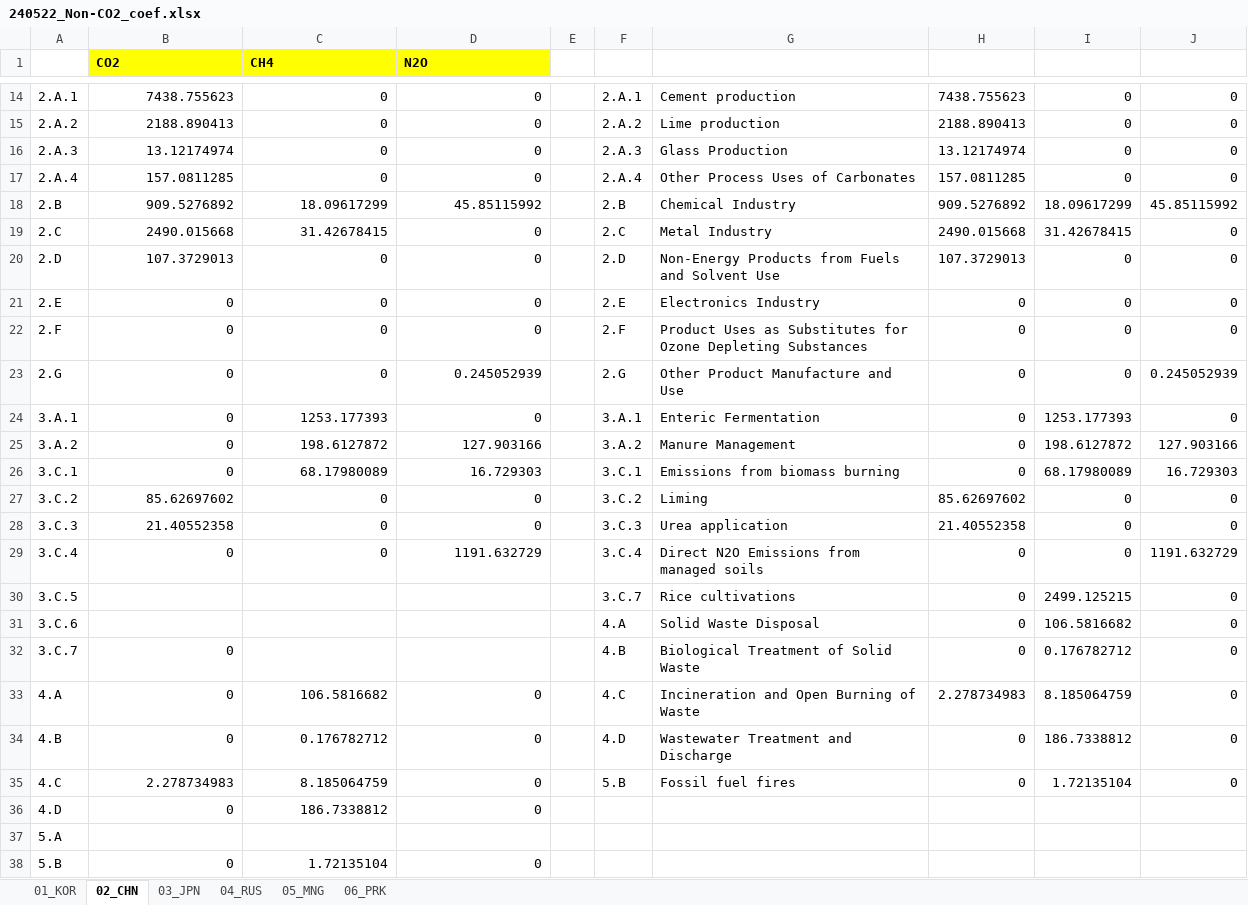
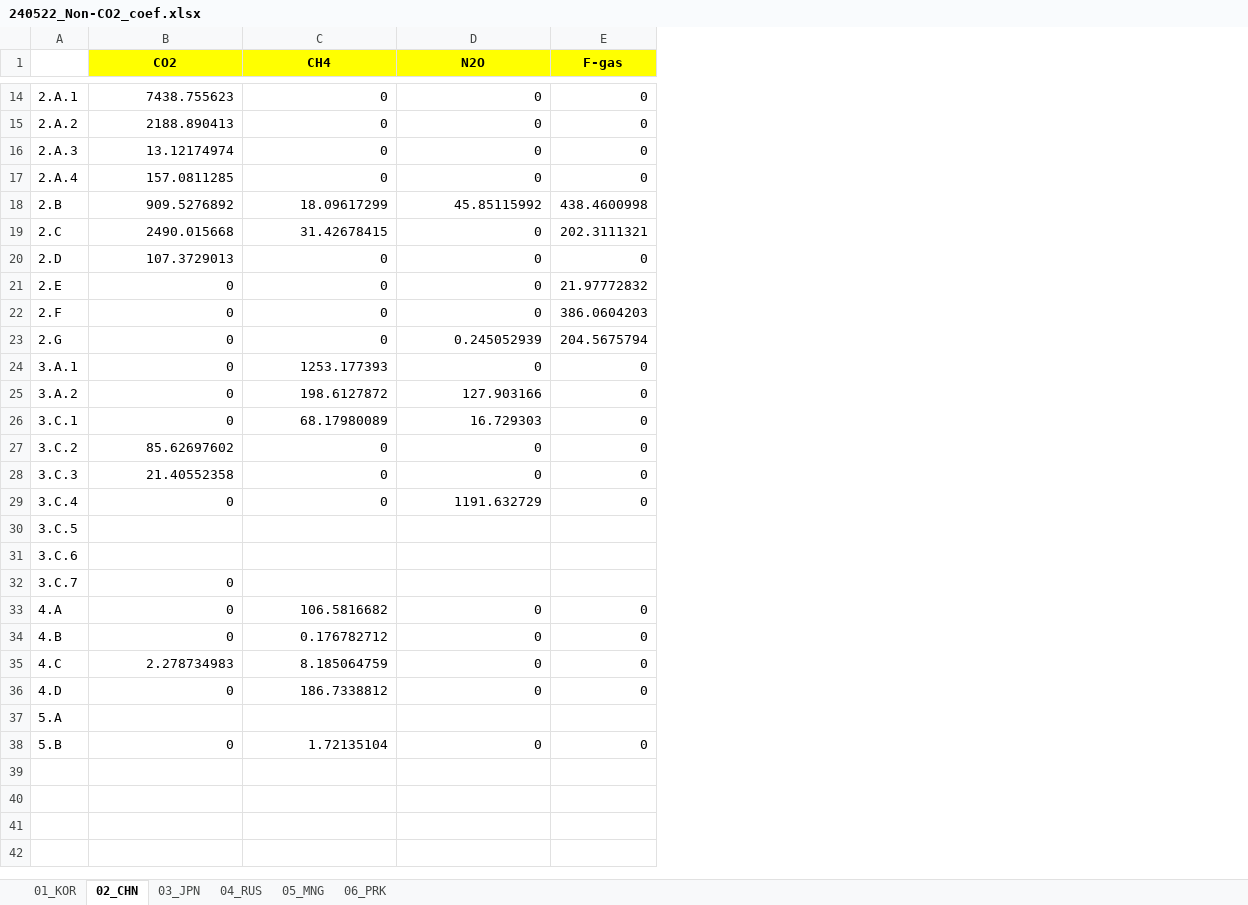
Before and after one commit to kimjintae9011/GUIDE_GLOBAL_CGE, an Excel workbook: 2.RD_CGE/Input_WEB/240522_Non-CO2_coef.xlsx, sheet 02_CHN, drawn as a sheet; only a part is shown, gaps mark what is left out; values as stored, in another font and other column widths than the file's, no borders; removed rows and columns are numbered as before the commit, all else as after; the diff names each change by its address in the sheet, - before the commit and + after, or states it on an @@ line.

Commit message:
NEA Non-CO2 emission factor & reduction
- F-gas 배출계수 추가
- NonCO2_RR(Reduction Rate) 추가

```diff
--- a/2.RD_CGE/Input_WEB/240522_Non-CO2_coef.xlsx (sheet 02_CHN)
+++ b/2.RD_CGE/Input_WEB/240522_Non-CO2_coef.xlsx (sheet 02_CHN)
-column E, empty
-column F, rows 14-35: 2.A.1 | 2.A.2 | 2.A.3 | 2.A.4 | 2.B | 2.C | 2.D | 2.E | 2.F | 2.G | 3.A.1 | 3.A.2 | 3.C.1 | 3.C.2 | 3.C.3 | 3.C.4 | 3.C.7 | 4.A | 4.B | 4.C | 4.D | 5.B
-column G, rows 14-35: Cement production | Lime production | Glass Production | Other Process Uses of Carbonates | Chemical Industry | Metal Industry | Non-Energy Products from Fuels and Solvent Use | Electronics Industry | Product Uses as Substitutes for Ozone Depleting Substances | Other Product Manufacture and Use | Enteric Fermentation | Manure Management | Emissions from biomass burning | Liming | Urea application | Direct N2O Emissions from managed soils | Rice cultivations | Solid Waste Disposal | Biological Treatment of Solid Waste | Incineration and Open Burning of Waste | Wastewater Treatment and Discharge | Fossil fuel fires
-column H, rows 14-35: 7438.755623 | 2188.890413 | 13.12174974 | 157.0811285 | 909.5276892 | 2490.015668 | 107.3729013 | 0 | 0 | 0 | 0 | 0 | 0 | 85.62697602 | 21.40552358 | 0 | 0 | 0 | 0 | 2.278734983 | 0 | 0
-column I, rows 14-35: 0 | 0 | 0 | 0 | 18.09617299 | 31.42678415 | 0 | 0 | 0 | 0 | 1253.177393 | 198.6127872 | 68.17980089 | 0 | 0 | 0 | 2499.125215 | 106.5816682 | 0.176782712 | 8.185064759 | 186.7338812 | 1.72135104
-B1:D1 alignment: left
+B1:D1 alignment: center
-E1: (empty)
+E1: F-gas
-E1 fill: none
+E1 fill: #FFFF00
-E18 (F-gas): 45.85115992
+E18 (F-gas): 438.4600998
-E19 (F-gas): 0
+E19 (F-gas): 202.3111321
-E21 (F-gas): 0
+E21 (F-gas): 21.97772832
-E22 (F-gas): 0
+E22 (F-gas): 386.0604203
-E23 (F-gas): 0.245052939
+E23 (F-gas): 204.5675794
-E25 (F-gas): 127.903166
+E25 (F-gas): 0
-E26 (F-gas): 16.729303
+E26 (F-gas): 0
-E29 (F-gas): 1191.632729
+E29 (F-gas): 0
-E30:E32 (F-gas): 0
+E30:E32 (F-gas): (empty)
-E36 (F-gas): (empty)
+E36 (F-gas): 0
-E38 (F-gas): (empty)
+E38 (F-gas): 0
```
Also changed, not shown: sheet 03_JPN, sheet 04_RUS, sheet 06_PRK, sheet 05_MNG, sheet 01_KOR, formulas that keep their value, 28 other files.
